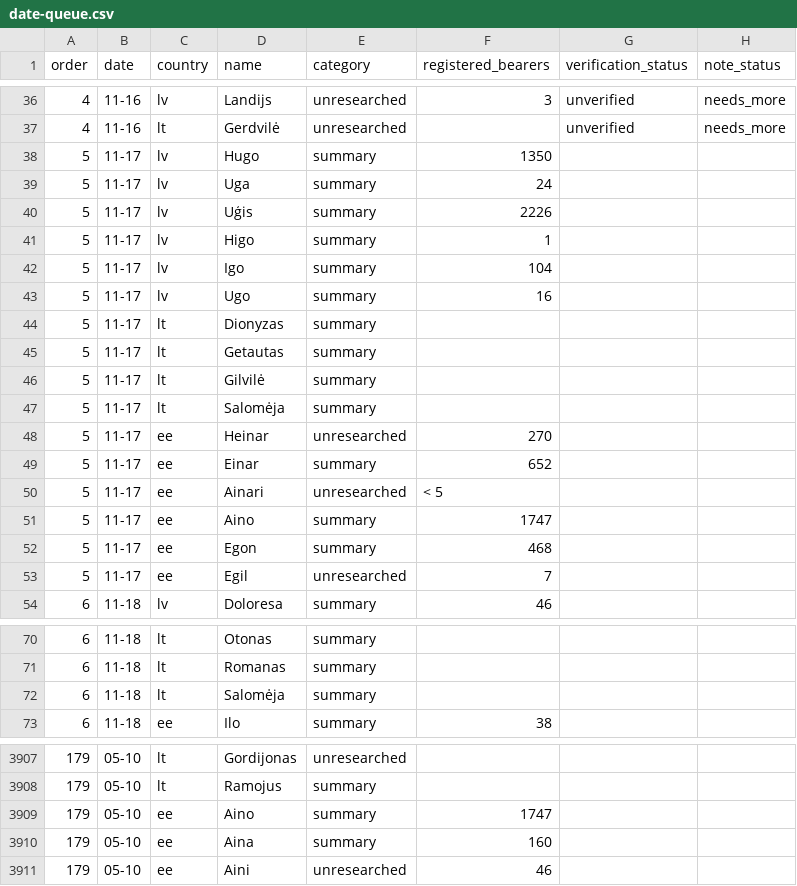
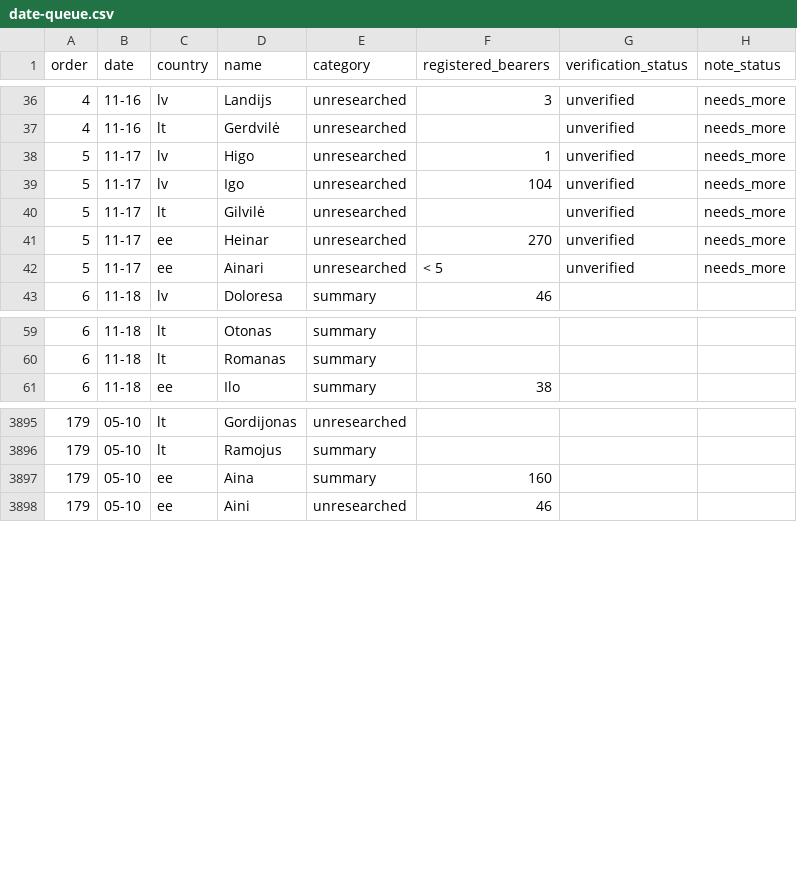
Before and after one commit to nimda5/baltic-widgets, a CSV file: research/namedays/date-queue.csv, drawn as a sheet; only a part is shown, gaps mark what is left out; the diff covers the shown part only.

```diff
--- a/research/namedays/date-queue.csv
+++ b/research/namedays/date-queue.csv
@@ -37,18 +37,7 @@ order,date,country,name,category,registered_bearers,verification_status,note_sta
 4,11-16,lt,Gerdvilė,unresearched,,unverified,needs_more
-5,11-17,lv,Hugo,summary,1350,,
-5,11-17,lv,Uga,summary,24,,
-5,11-17,lv,Uģis,summary,2226,,
-5,11-17,lv,Higo,summary,1,,
-5,11-17,lv,Igo,summary,104,,
-5,11-17,lv,Ugo,summary,16,,
-5,11-17,lt,Dionyzas,summary,,,
-5,11-17,lt,Getautas,summary,,,
-5,11-17,lt,Gilvilė,summary,,,
-5,11-17,lt,Salomėja,summary,,,
-5,11-17,ee,Heinar,unresearched,270,,
-5,11-17,ee,Einar,summary,652,,
-5,11-17,ee,Ainari,unresearched,< 5,,
-5,11-17,ee,Aino,summary,1747,,
-5,11-17,ee,Egon,summary,468,,
-5,11-17,ee,Egil,unresearched,7,,
+5,11-17,lv,Higo,unresearched,1,unverified,needs_more
+5,11-17,lv,Igo,unresearched,104,unverified,needs_more
+5,11-17,lt,Gilvilė,unresearched,,unverified,needs_more
+5,11-17,ee,Heinar,unresearched,270,unverified,needs_more
+5,11-17,ee,Ainari,unresearched,< 5,unverified,needs_more
 6,11-18,lv,Doloresa,summary,46,,
@@ -71,3 +60,2 @@ order,date,country,name,category,registered_bearers,verification_status,note_sta
 6,11-18,lt,Romanas,summary,,,
-6,11-18,lt,Salomėja,summary,,,
 6,11-18,ee,Ilo,summary,38,,
@@ -3908,3 +3896,2 @@ order,date,country,name,category,registered_bearers,verification_status,note_sta
 179,05-10,lt,Ramojus,summary,,,
-179,05-10,ee,Aino,summary,1747,,
 179,05-10,ee,Aina,summary,160,,
```
Also changed, not shown: 2 removed rows and 3 edited cells elsewhere in this file, research/namedays/backlog.csv, 24 other files.
